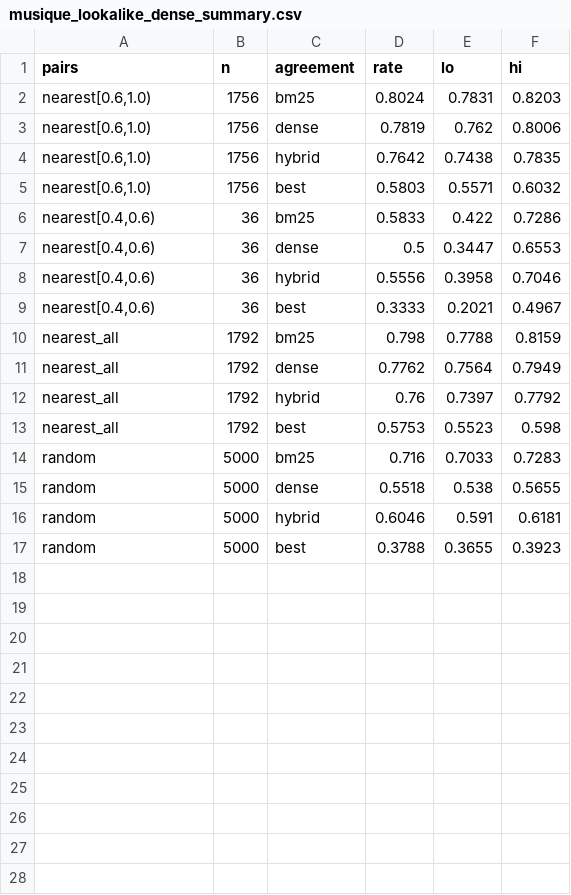
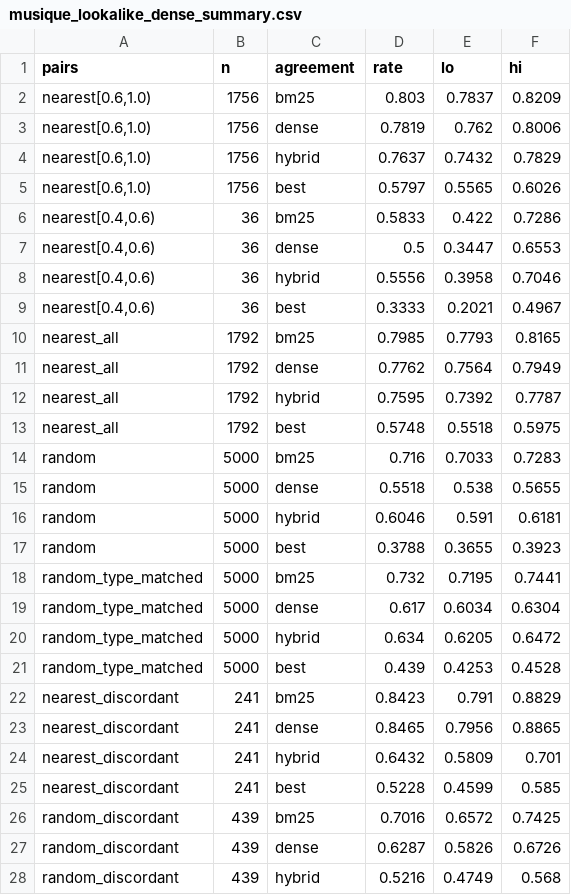
Before and after one commit to YigeLi8/honest-multihop-rag, a CSV file: results/musique_lookalike_dense_summary.csv, drawn as a sheet; only a part is shown; the diff covers the shown part only.

```diff
--- a/results/musique_lookalike_dense_summary.csv
+++ b/results/musique_lookalike_dense_summary.csv
@@ -1,6 +1,6 @@
 pairs,n,agreement,rate,lo,hi
-"nearest[0.6,1.0)",1756,bm25,0.8024,0.7831,0.8203
+"nearest[0.6,1.0)",1756,bm25,0.803,0.7837,0.8209
 "nearest[0.6,1.0)",1756,dense,0.7819,0.762,0.8006
-"nearest[0.6,1.0)",1756,hybrid,0.7642,0.7438,0.7835
-"nearest[0.6,1.0)",1756,best,0.5803,0.5571,0.6032
+"nearest[0.6,1.0)",1756,hybrid,0.7637,0.7432,0.7829
+"nearest[0.6,1.0)",1756,best,0.5797,0.5565,0.6026
 "nearest[0.4,0.6)",36,bm25,0.5833,0.422,0.7286
@@ -9,6 +9,6 @@ pairs,n,agreement,rate,lo,hi
 "nearest[0.4,0.6)",36,best,0.3333,0.2021,0.4967
-nearest_all,1792,bm25,0.798,0.7788,0.8159
+nearest_all,1792,bm25,0.7985,0.7793,0.8165
 nearest_all,1792,dense,0.7762,0.7564,0.7949
-nearest_all,1792,hybrid,0.76,0.7397,0.7792
-nearest_all,1792,best,0.5753,0.5523,0.598
+nearest_all,1792,hybrid,0.7595,0.7392,0.7787
+nearest_all,1792,best,0.5748,0.5518,0.5975
 random,5000,bm25,0.716,0.7033,0.7283
@@ -17 +17,12 @@ random,5000,hybrid,0.6046,0.591,0.6181
 random,5000,best,0.3788,0.3655,0.3923
+random_type_matched,5000,bm25,0.732,0.7195,0.7441
+random_type_matched,5000,dense,0.617,0.6034,0.6304
+random_type_matched,5000,hybrid,0.634,0.6205,0.6472
+random_type_matched,5000,best,0.439,0.4253,0.4528
+nearest_discordant,241,bm25,0.8423,0.791,0.8829
+nearest_discordant,241,dense,0.8465,0.7956,0.8865
+nearest_discordant,241,hybrid,0.6432,0.5809,0.701
+nearest_discordant,241,best,0.5228,0.4599,0.585
+random_discordant,439,bm25,0.7016,0.6572,0.7425
+random_discordant,439,dense,0.6287,0.5826,0.6726
+random_discordant,439,hybrid,0.5216,0.4749,0.568
```
Also changed, not shown: 5 added rows elsewhere in this file, results/hotpot_lookalike_dense_summary.csv, results/hotpot_lookalike_summary.csv, 8 other files.
